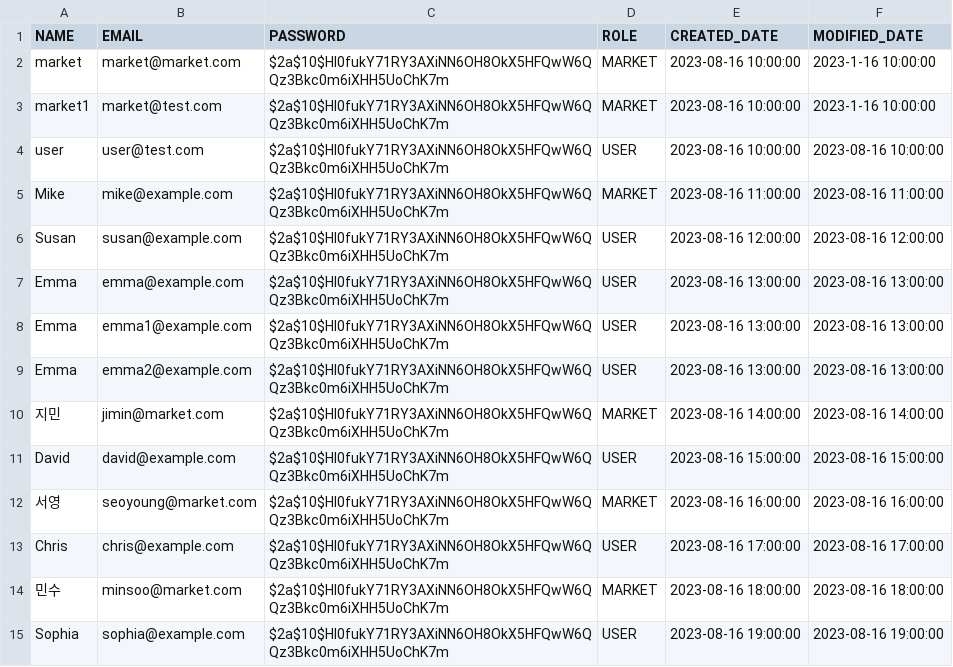
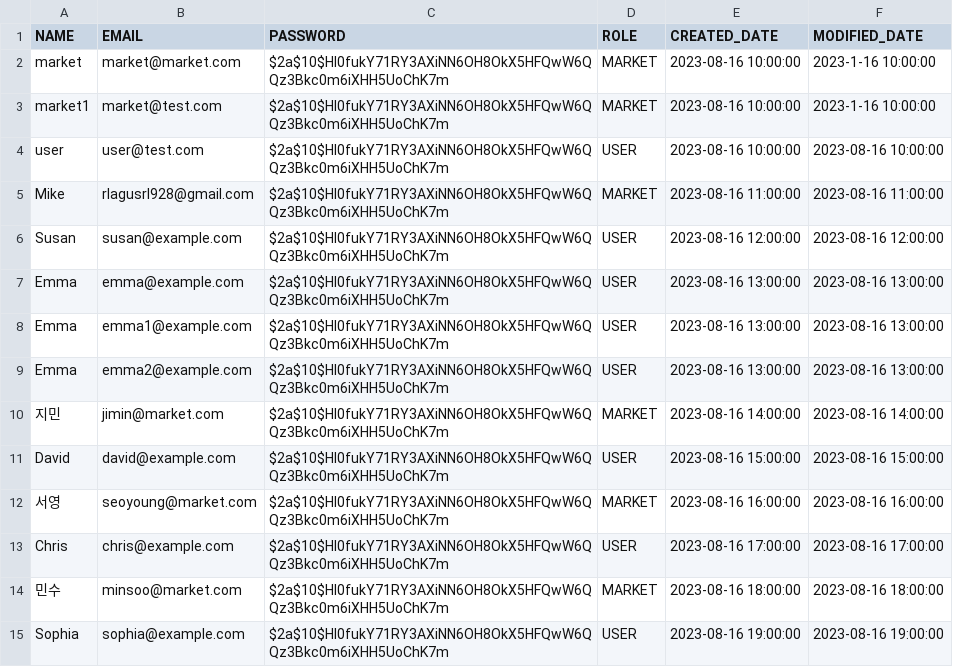
Before and after one commit to Whale0928/aswemake-api-task, a CSV file: src/main/resources/sample-data/user.csv, drawn as a sheet.

```diff
--- a/src/main/resources/sample-data/user.csv
+++ b/src/main/resources/sample-data/user.csv
@@ -4,3 +4,3 @@ market1,market@test.com,$2a$10$Hl0fukY71RY3AXiNN6OH8OkX5HFQwW6QQz3Bkc0m6iXHH5UoC
 user,user@test.com,$2a$10$Hl0fukY71RY3AXiNN6OH8OkX5HFQwW6QQz3Bkc0m6iXHH5UoChK7m,USER,2023-08-16 10:00:00,2023-08-16 10:00:00
-Mike,mike@example.com,$2a$10$Hl0fukY71RY3AXiNN6OH8OkX5HFQwW6QQz3Bkc0m6iXHH5UoChK7m,MARKET,2023-08-16 11:00:00,2023-08-16 11:00:00
+Mike,rlagusrl928@gmail.com,$2a$10$Hl0fukY71RY3AXiNN6OH8OkX5HFQwW6QQz3Bkc0m6iXHH5UoChK7m,MARKET,2023-08-16 11:00:00,2023-08-16 11:00:00
 Susan,susan@example.com,$2a$10$Hl0fukY71RY3AXiNN6OH8OkX5HFQwW6QQz3Bkc0m6iXHH5UoChK7m,USER,2023-08-16 12:00:00,2023-08-16 12:00:00
```
Also changed, not shown: 4 other files.
